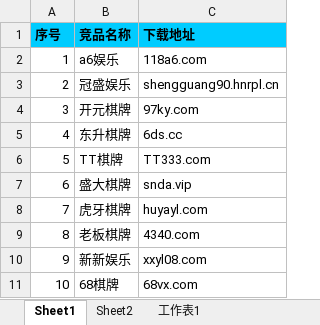
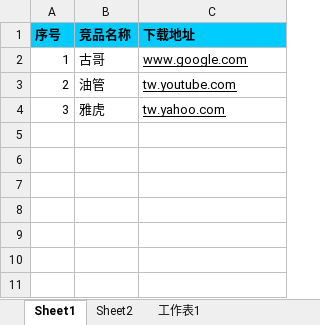
Before and after one commit to overmindx1/nslookup-parse-node, an Excel workbook: example_files/export.xlsx, sheet Sheet1, drawn as a sheet; values as stored, in another font and other column widths than the file's, no borders; charts and pictures not drawn; the diff names each change by its address in the sheet, - before the commit and + after, or states it on an @@ line.

```diff
--- a/example_files/export.xlsx (sheet Sheet1)
+++ b/example_files/export.xlsx (sheet Sheet1)
-B2 (竞品名称): a6娱乐
+B2 (竞品名称): 古哥
-C2 (下载地址): 118a6.com
+C2 (下载地址): www.google.com
-C2:C4 underline: off
+C2:C4 underline: on
-B3 (竞品名称): 冠盛娱乐
+B3 (竞品名称): 油管
-C3 (下载地址): shengguang90.hnrpl.cn
+C3 (下载地址): tw.youtube.com
-B4 (竞品名称): 开元棋牌
+B4 (竞品名称): 雅虎
-C4 (下载地址): 97ky.com
+C4 (下载地址): tw.yahoo.com
-row 5: 4 | 东升棋牌 | 6ds.cc
-row 6: 5 | TT棋牌 | TT333.com
-row 7: 6 | 盛大棋牌 | snda.vip
-row 8: 7 | 虎牙棋牌 | huyayl.com
-row 9: 8 | 老板棋牌 | 4340.com
-row 10: 9 | 新新娱乐 | xxyl08.com
-row 11: 10 | 68棋牌 | 68vx.com
```
Also changed, not shown: 3 other files.
